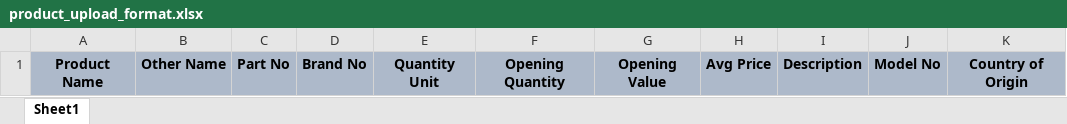
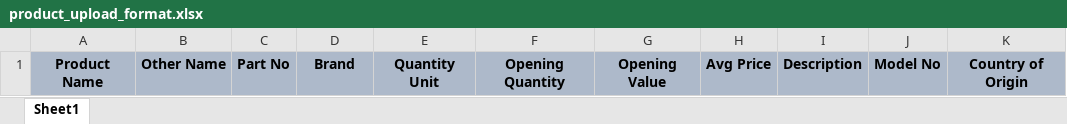
Before and after one commit to asmnomans/ihishab-publish, an Excel workbook: wwwroot/assets/doc_form/product_upload_format.xlsx, sheet Sheet1, drawn as a sheet; values as stored, in another font and other column widths than the file's, no borders; the diff names each change by its address in the sheet, - before the commit and + after, or states it on an @@ line.

Commit message:
update product upload file

```diff
--- a/wwwroot/assets/doc_form/product_upload_format.xlsx (sheet Sheet1)
+++ b/wwwroot/assets/doc_form/product_upload_format.xlsx (sheet Sheet1)
-D1: Brand No
+D1: Brand
```
